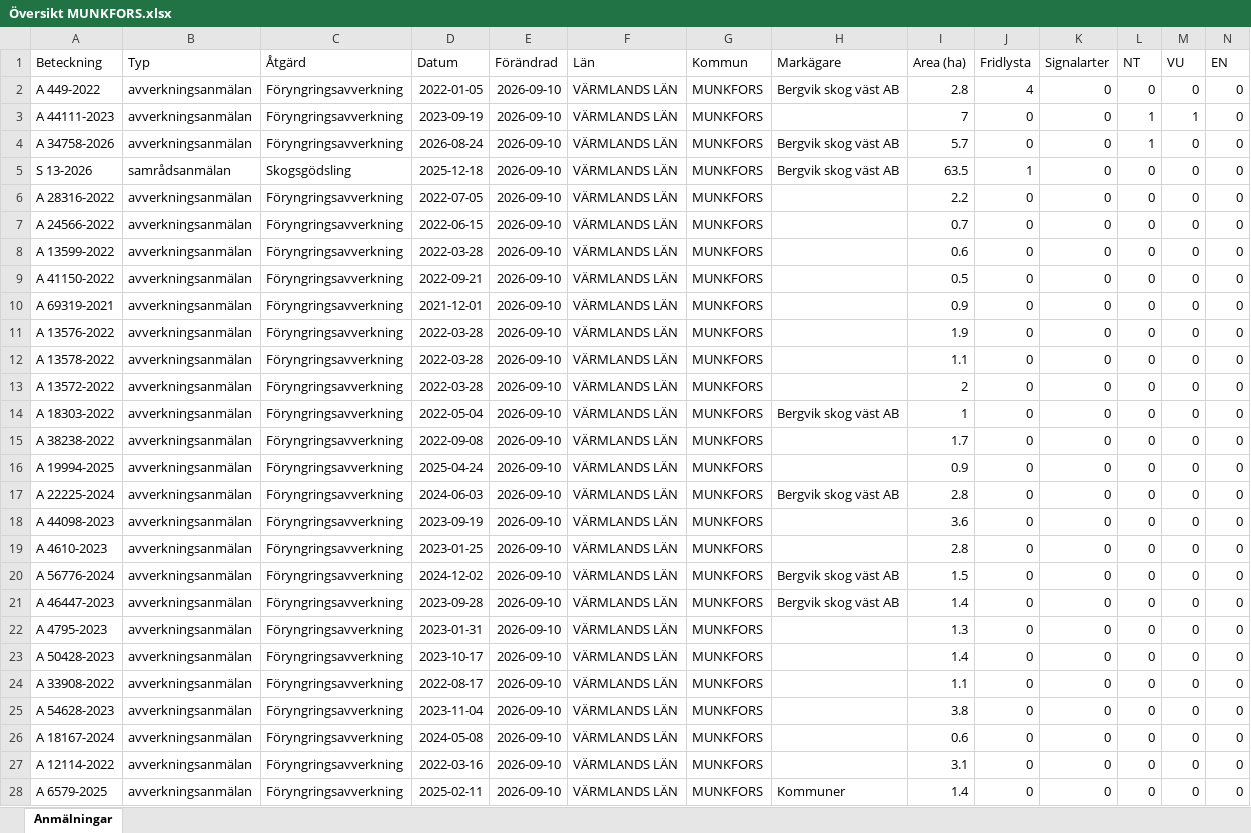
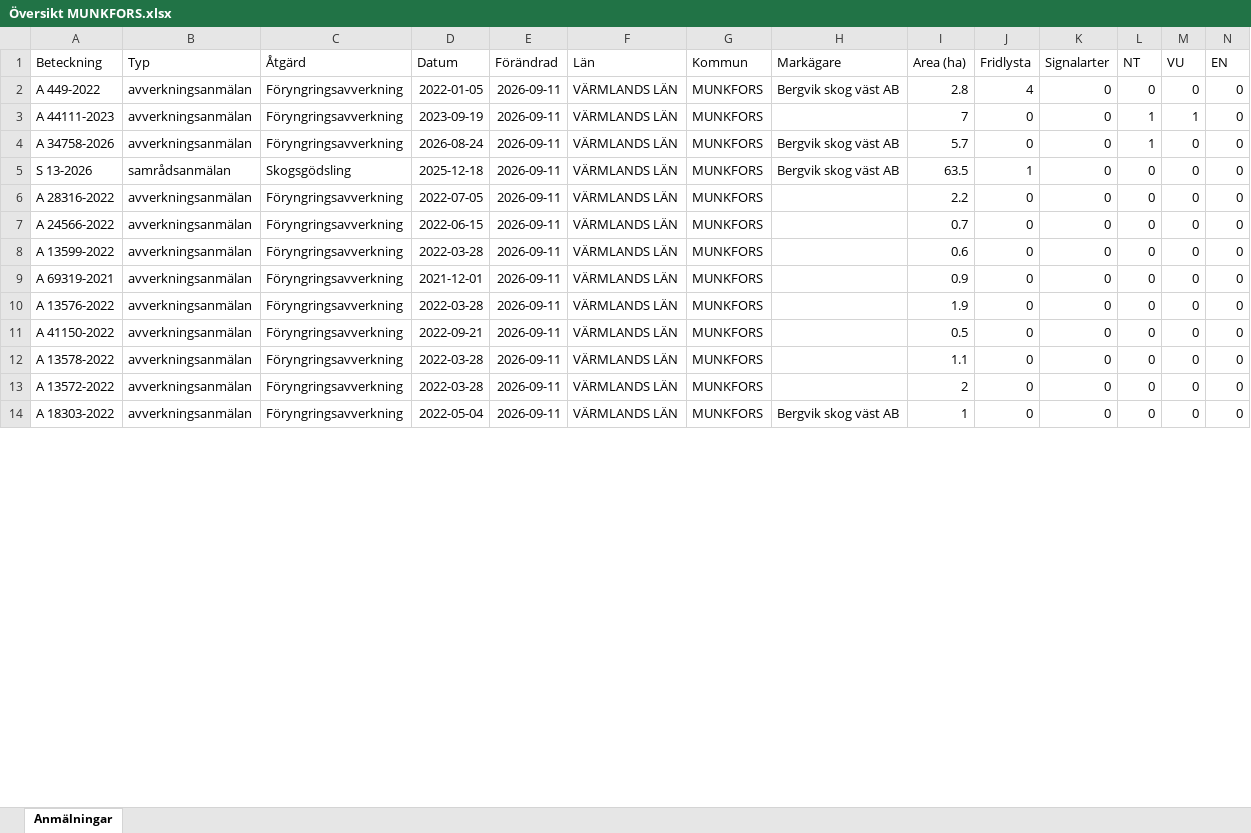
Before and after one commit to klasma/Logging_1762, an Excel workbook: Översikt MUNKFORS.xlsx, sheet Anmälningar, drawn as a sheet; only a part is shown; values as stored, in another font and other column widths than the file's, no borders; removed rows and columns are numbered as before the commit, all else as after; rows hold the shown columns only; the diff covers the shown part only; the diff names each change by its address in the sheet, - before the commit and + after, or states it on an @@ line.

```diff
--- a/Översikt MUNKFORS.xlsx (sheet Anmälningar)
+++ b/Översikt MUNKFORS.xlsx (sheet Anmälningar)
-E2:E8 (Förändrad): 2026-09-10
+E2:E8 (Förändrad): 2026-09-11
-row 9: A 41150-2022 | avverkningsanmälan | Föryngringsavverkning | 2022-09-21 | 2026-09-10 | VÄRMLANDS LÄN | MUNKFORS |  | 0.5 | 0 | 0 | 0 | 0 | 0
-E9:E10 (Förändrad): 2026-09-10
+E9:E10 (Förändrad): 2026-09-11
+row 11: A 41150-2022 | avverkningsanmälan | Föryngringsavverkning | 2022-09-21 | 2026-09-11 | VÄRMLANDS LÄN | MUNKFORS |  | 0.5 | 0 | 0 | 0 | 0 | 0
-E12:E14 (Förändrad): 2026-09-10
+E12:E14 (Förändrad): 2026-09-11
-row 15: A 38238-2022 | avverkningsanmälan | Föryngringsavverkning | 2022-09-08 | 2026-09-10 | VÄRMLANDS LÄN | MUNKFORS |  | 1.7 | 0 | 0 | 0 | 0 | 0
-row 16: A 19994-2025 | avverkningsanmälan | Föryngringsavverkning | 2025-04-24 | 2026-09-10 | VÄRMLANDS LÄN | MUNKFORS |  | 0.9 | 0 | 0 | 0 | 0 | 0
-row 17: A 22225-2024 | avverkningsanmälan | Föryngringsavverkning | 2024-06-03 | 2026-09-10 | VÄRMLANDS LÄN | MUNKFORS | Bergvik skog väst AB | 2.8 | 0 | 0 | 0 | 0 | 0
-row 18: A 44098-2023 | avverkningsanmälan | Föryngringsavverkning | 2023-09-19 | 2026-09-10 | VÄRMLANDS LÄN | MUNKFORS |  | 3.6 | 0 | 0 | 0 | 0 | 0
-row 19: A 4610-2023 | avverkningsanmälan | Föryngringsavverkning | 2023-01-25 | 2026-09-10 | VÄRMLANDS LÄN | MUNKFORS |  | 2.8 | 0 | 0 | 0 | 0 | 0
-row 20: A 56776-2024 | avverkningsanmälan | Föryngringsavverkning | 2024-12-02 | 2026-09-10 | VÄRMLANDS LÄN | MUNKFORS | Bergvik skog väst AB | 1.5 | 0 | 0 | 0 | 0 | 0
-row 21: A 46447-2023 | avverkningsanmälan | Föryngringsavverkning | 2023-09-28 | 2026-09-10 | VÄRMLANDS LÄN | MUNKFORS | Bergvik skog väst AB | 1.4 | 0 | 0 | 0 | 0 | 0
-row 22: A 4795-2023 | avverkningsanmälan | Föryngringsavverkning | 2023-01-31 | 2026-09-10 | VÄRMLANDS LÄN | MUNKFORS |  | 1.3 | 0 | 0 | 0 | 0 | 0
-row 23: A 50428-2023 | avverkningsanmälan | Föryngringsavverkning | 2023-10-17 | 2026-09-10 | VÄRMLANDS LÄN | MUNKFORS |  | 1.4 | 0 | 0 | 0 | 0 | 0
-row 24: A 33908-2022 | avverkningsanmälan | Föryngringsavverkning | 2022-08-17 | 2026-09-10 | VÄRMLANDS LÄN | MUNKFORS |  | 1.1 | 0 | 0 | 0 | 0 | 0
-row 25: A 54628-2023 | avverkningsanmälan | Föryngringsavverkning | 2023-11-04 | 2026-09-10 | VÄRMLANDS LÄN | MUNKFORS |  | 3.8 | 0 | 0 | 0 | 0 | 0
-row 26: A 18167-2024 | avverkningsanmälan | Föryngringsavverkning | 2024-05-08 | 2026-09-10 | VÄRMLANDS LÄN | MUNKFORS |  | 0.6 | 0 | 0 | 0 | 0 | 0
-row 27: A 12114-2022 | avverkningsanmälan | Föryngringsavverkning | 2022-03-16 | 2026-09-10 | VÄRMLANDS LÄN | MUNKFORS |  | 3.1 | 0 | 0 | 0 | 0 | 0
-row 28: A 6579-2025 | avverkningsanmälan | Föryngringsavverkning | 2025-02-11 | 2026-09-10 | VÄRMLANDS LÄN | MUNKFORS | Kommuner | 1.4 | 0 | 0 | 0 | 0 | 0
```
Also changed, not shown: 39 added rows, 25 removed rows and 64 edited cells elsewhere in this sheet, artfynd/A 34758-2026 artfynd.xlsx, artfynd/A 44111-2023 artfynd.xlsx, 19 other files.
